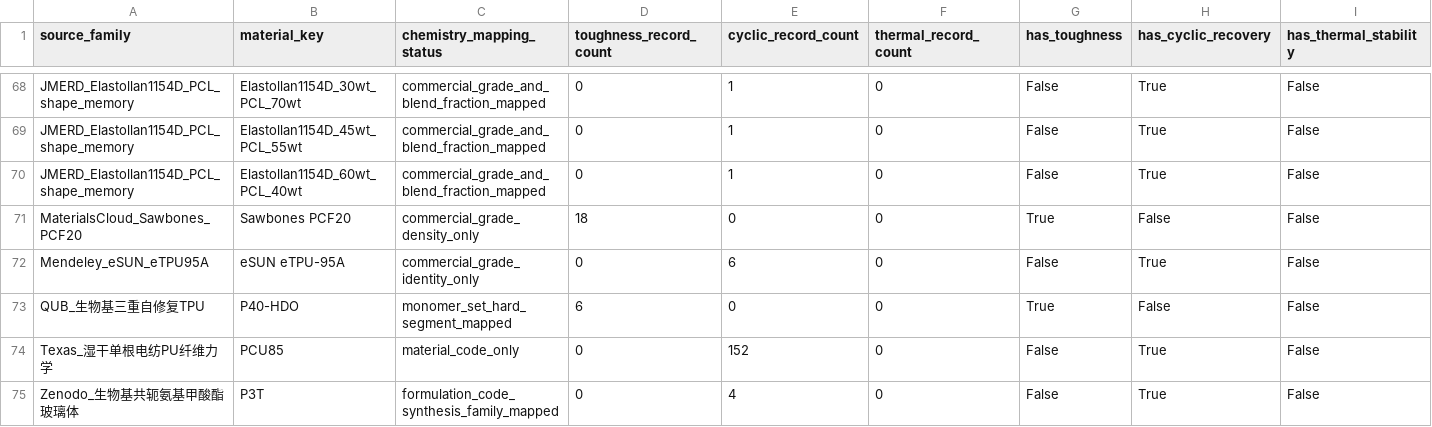
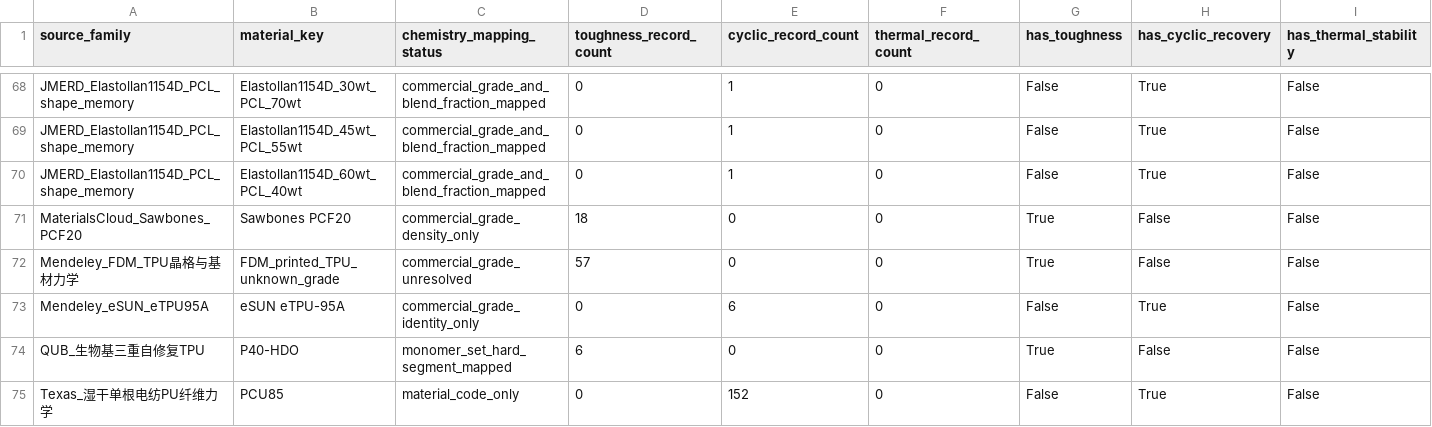
Before and after one commit to fafasco16/TPU-HighThroughput-Screening, a CSV file: 结果/定向筛选/多目标材料索引.csv, drawn as a sheet; only a part is shown, gaps mark what is left out; the shorter side is filled out with more unchanged rows; rows hold the shown columns only; the diff names each change by its address in the sheet, - before the commit and + after, or states it on an @@ line.

```diff
--- a/结果/定向筛选/多目标材料索引.csv
+++ b/结果/定向筛选/多目标材料索引.csv
+row 72: Mendeley_FDM_TPU晶格与基材力学 | FDM_printed_TPU_unknown_grade | commercial_grade_unresolved | 57 | 0 | 0 | True | False | False
```
Also changed, not shown: 结果/定向筛选/扩充数据总账.csv, 结果/定向筛选/本地扩库队列.csv, 20 other files.
